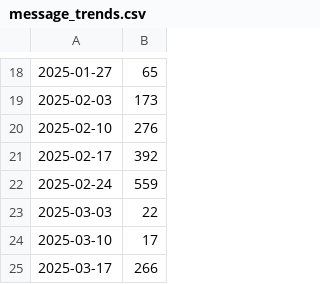
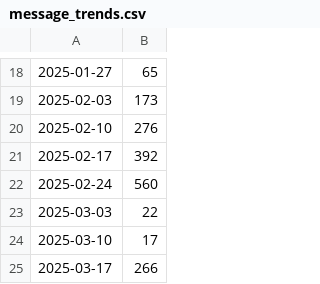
Before and after one commit to bogdan-lmk/sentiment-bot, a CSV file: data/processed/message_trends.csv, drawn as a sheet; only a part is shown, gaps mark what is left out; the diff names each change by its address in the sheet, - before the commit and + after, or states it on an @@ line.

```diff
--- a/data/processed/message_trends.csv
+++ b/data/processed/message_trends.csv
-B22: 559
+B22: 560
```
Also changed, not shown: data/processed/keywords.csv, data/processed/message_clusters.csv, 15 other files.
